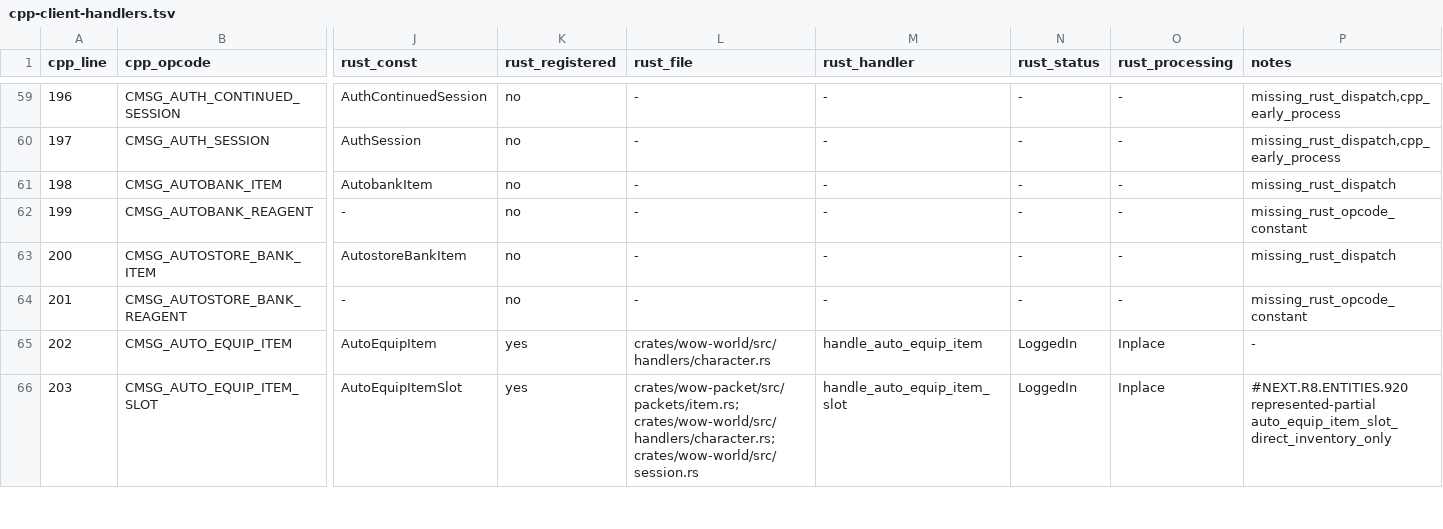
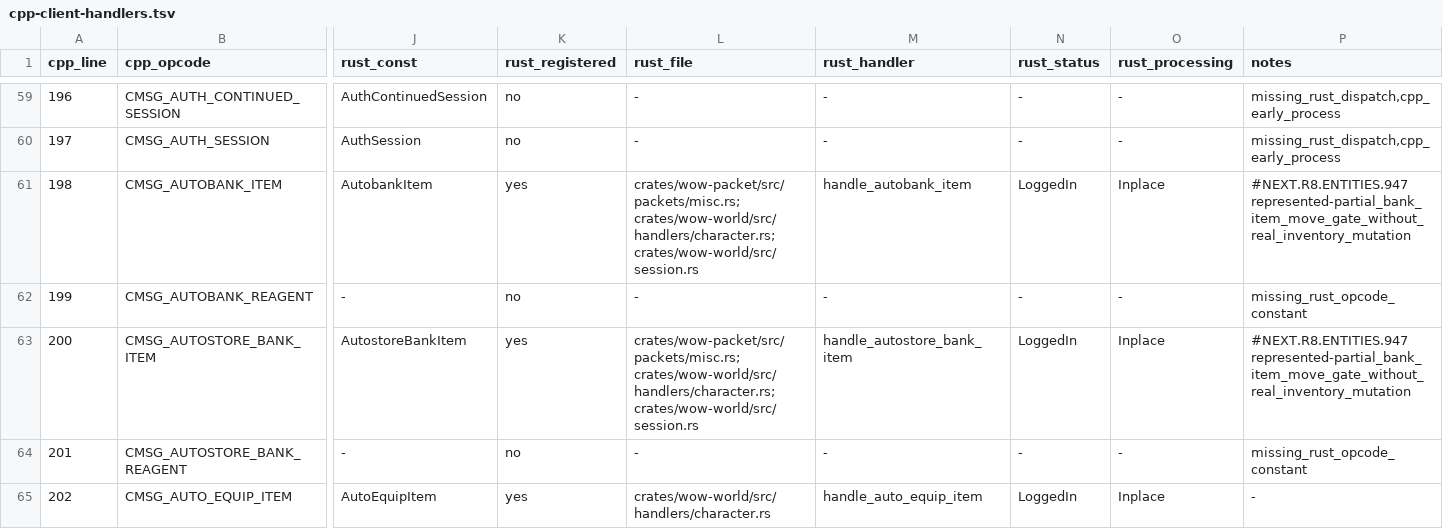
Before and after one commit to idairfguido/rustycore, a TSV file: docs/migration/inventory/cpp-client-handlers.tsv, drawn as a sheet; only a part is shown, gaps mark what is left out; the shorter side is filled out with more unchanged rows; the diff names each change by its address in the sheet, - before the commit and + after, or states it on an @@ line.

Commit message:
Handle represented auto bank item moves

```diff
--- a/docs/migration/inventory/cpp-client-handlers.tsv
+++ b/docs/migration/inventory/cpp-client-handlers.tsv
-K61 (rust_registered): no
+K61 (rust_registered): yes
-L61 (rust_file): -
+L61 (rust_file): crates/wow-packet/src/packets/misc.rs; crates/wow-world/src/handlers/character.rs; crates/wow-world/src/session.rs
-M61 (rust_handler): -
+M61 (rust_handler): handle_autobank_item
-N61 (rust_status): -
+N61 (rust_status): LoggedIn
-O61 (rust_processing): -
+O61 (rust_processing): Inplace
-P61 (notes): missing_rust_dispatch
+P61 (notes): #NEXT.R8.ENTITIES.947 represented-partial_bank_item_move_gate_without_real_inventory_mutation
-K63 (rust_registered): no
+K63 (rust_registered): yes
-L63 (rust_file): -
+L63 (rust_file): crates/wow-packet/src/packets/misc.rs; crates/wow-world/src/handlers/character.rs; crates/wow-world/src/session.rs
-M63 (rust_handler): -
+M63 (rust_handler): handle_autostore_bank_item
-N63 (rust_status): -
+N63 (rust_status): LoggedIn
-O63 (rust_processing): -
+O63 (rust_processing): Inplace
-P63 (notes): missing_rust_dispatch
+P63 (notes): #NEXT.R8.ENTITIES.947 represented-partial_bank_item_move_gate_without_real_inventory_mutation
```
Also changed, not shown: docs/migration/inventory/r3-opcodes-registry.tsv, 8 other files.
